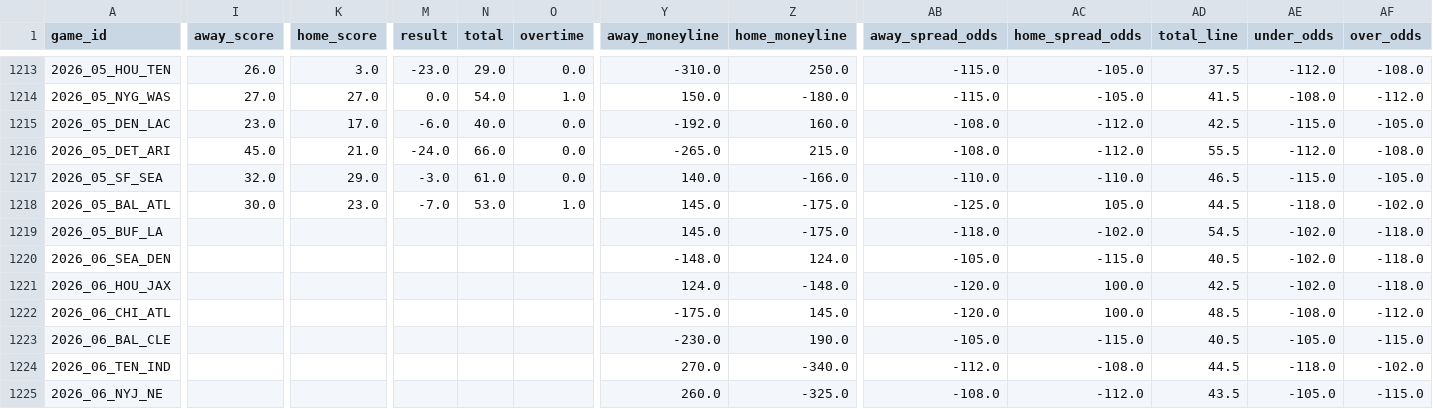
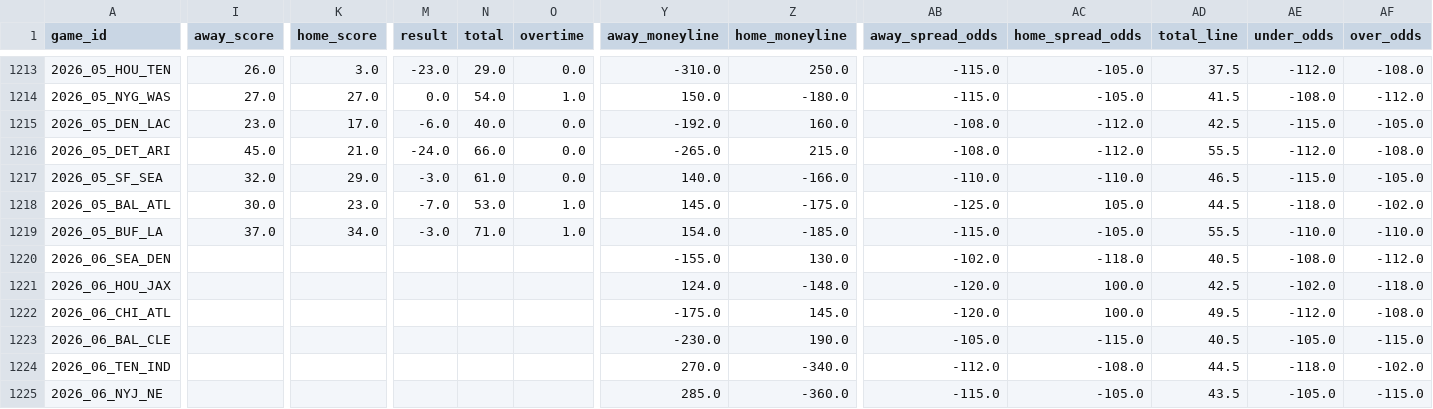
Before and after one commit to dstaggs-15/fantasymanager25, a CSV file: docs/data/raw/schedule_raw.csv, drawn as a sheet; only a part is shown, gaps mark what is left out; the diff covers the shown part only; the diff names each change by its address in the sheet, - before the commit and + after, or states it on an @@ line.

```diff
--- a/docs/data/raw/schedule_raw.csv
+++ b/docs/data/raw/schedule_raw.csv
-I1219 (away_score): (empty)
+I1219 (away_score): 37.0
-K1219 (home_score): (empty)
+K1219 (home_score): 34.0
-M1219 (result): (empty)
+M1219 (result): -3.0
-N1219 (total): (empty)
+N1219 (total): 71.0
-O1219 (overtime): (empty)
+O1219 (overtime): 1.0
-Y1219 (away_moneyline): 145.0
+Y1219 (away_moneyline): 154.0
-Z1219 (home_moneyline): -175.0
+Z1219 (home_moneyline): -185.0
-AB1219 (away_spread_odds): -118.0
+AB1219 (away_spread_odds): -115.0
-AC1219 (home_spread_odds): -102.0
+AC1219 (home_spread_odds): -105.0
-AD1219 (total_line): 54.5
+AD1219 (total_line): 55.5
-AE1219 (under_odds): -102.0
+AE1219 (under_odds): -110.0
-AF1219 (over_odds): -118.0
+AF1219 (over_odds): -110.0
-Y1220 (away_moneyline): -148.0
+Y1220 (away_moneyline): -155.0
-Z1220 (home_moneyline): 124.0
+Z1220 (home_moneyline): 130.0
-AB1220 (away_spread_odds): -105.0
+AB1220 (away_spread_odds): -102.0
-AC1220 (home_spread_odds): -115.0
+AC1220 (home_spread_odds): -118.0
-AE1220 (under_odds): -102.0
+AE1220 (under_odds): -108.0
-AF1220 (over_odds): -118.0
+AF1220 (over_odds): -112.0
-AD1222 (total_line): 48.5
+AD1222 (total_line): 49.5
-AE1222 (under_odds): -108.0
+AE1222 (under_odds): -112.0
-AF1222 (over_odds): -112.0
+AF1222 (over_odds): -108.0
-Y1225 (away_moneyline): 260.0
+Y1225 (away_moneyline): 285.0
-Z1225 (home_moneyline): -325.0
+Z1225 (home_moneyline): -360.0
-AB1225 (away_spread_odds): -108.0
+AB1225 (away_spread_odds): -115.0
-AC1225 (home_spread_odds): -112.0
+AC1225 (home_spread_odds): -105.0
```
Also changed, not shown: 31 edited cells elsewhere in this file, docs/data/raw/oline_rankings.csv, 3 other files.
